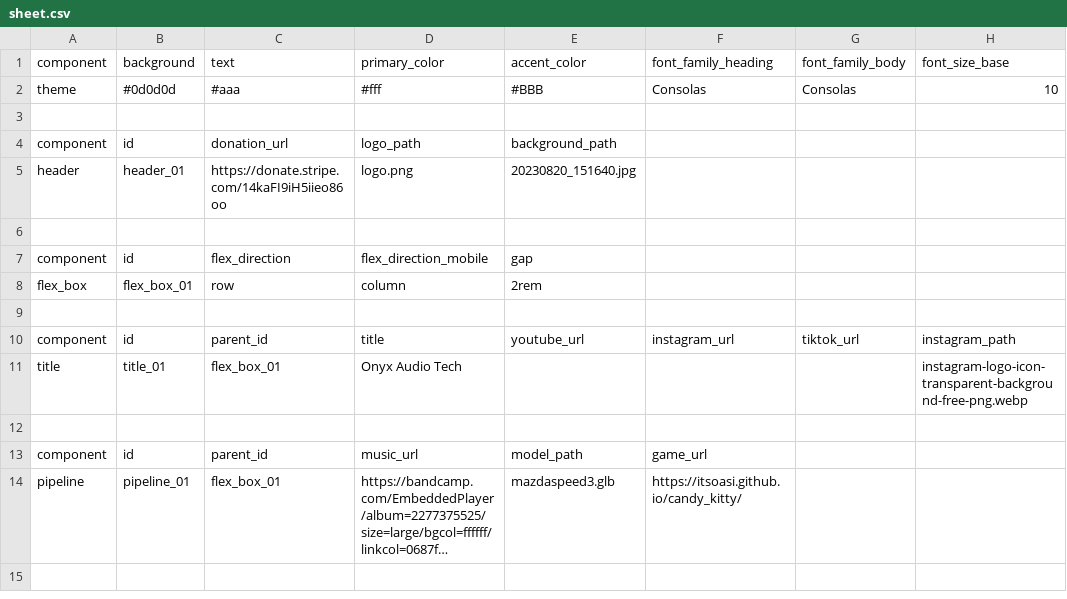
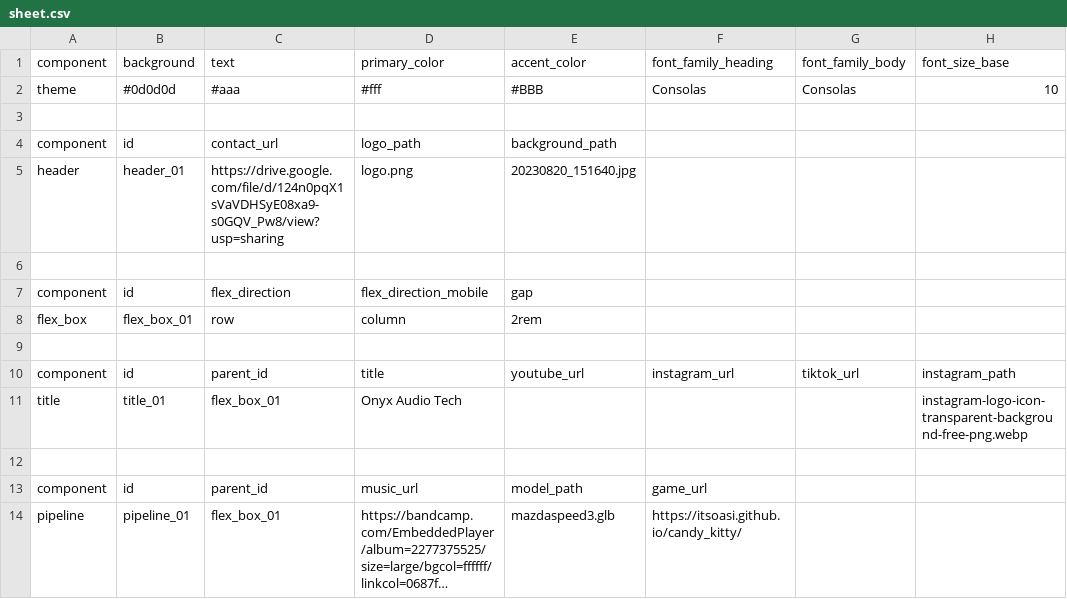
Before and after one commit to innovainformationtechnologies/onyxaudiotech, a CSV file: static/sheet.csv, drawn as a sheet; only a part is shown; long unchanged cells end in …; the diff names each change by its address in the sheet, - before the commit and + after, or states it on an @@ line.

```diff
--- a/static/sheet.csv
+++ b/static/sheet.csv
-C4 (text): donation_url
+C4 (text): contact_url
-C5 (text): https://donate.stripe.com/14kaFI9iH5iieo86oo
+C5 (text): https://drive.google.com/file/d/124n0pqX1sVaVDHSyE08xa9-s0GQV_Pw8/view?usp=sharing
```
Also changed, not shown: 4 other files.
